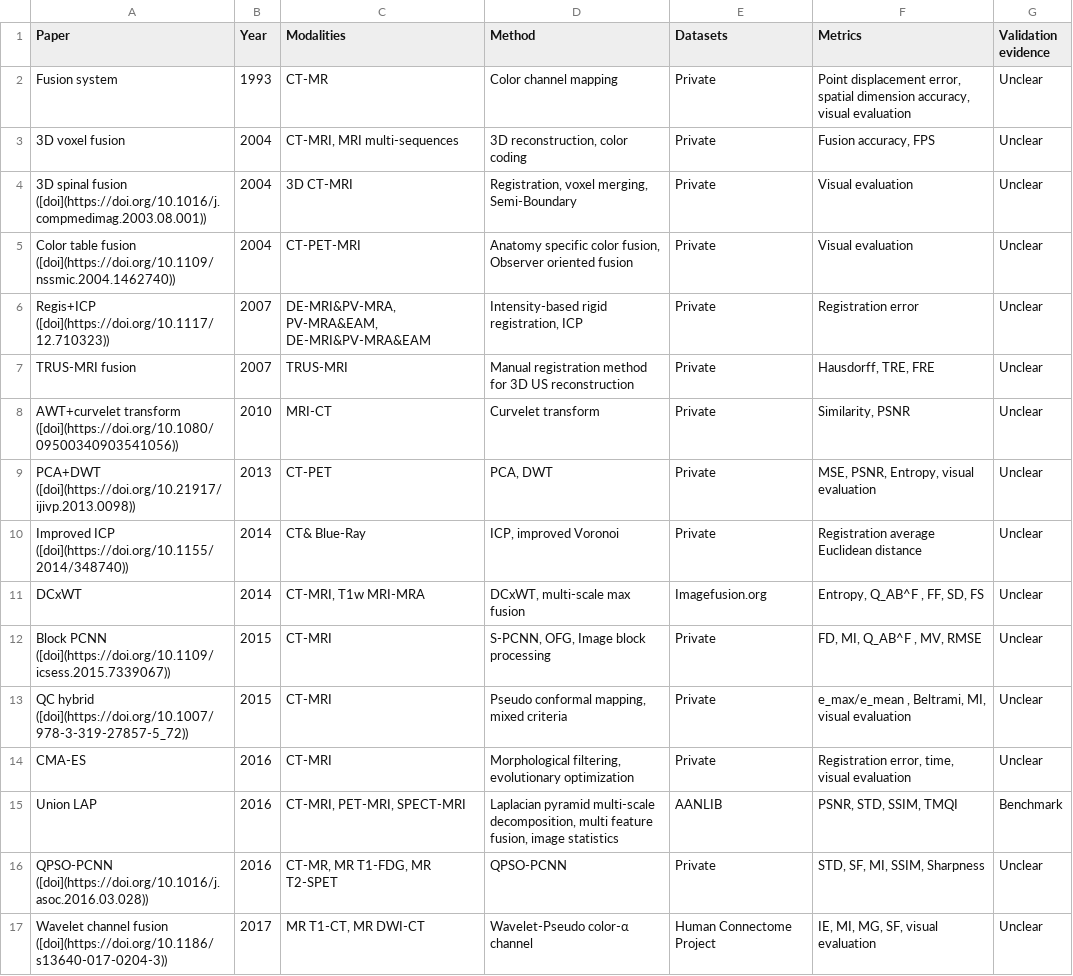
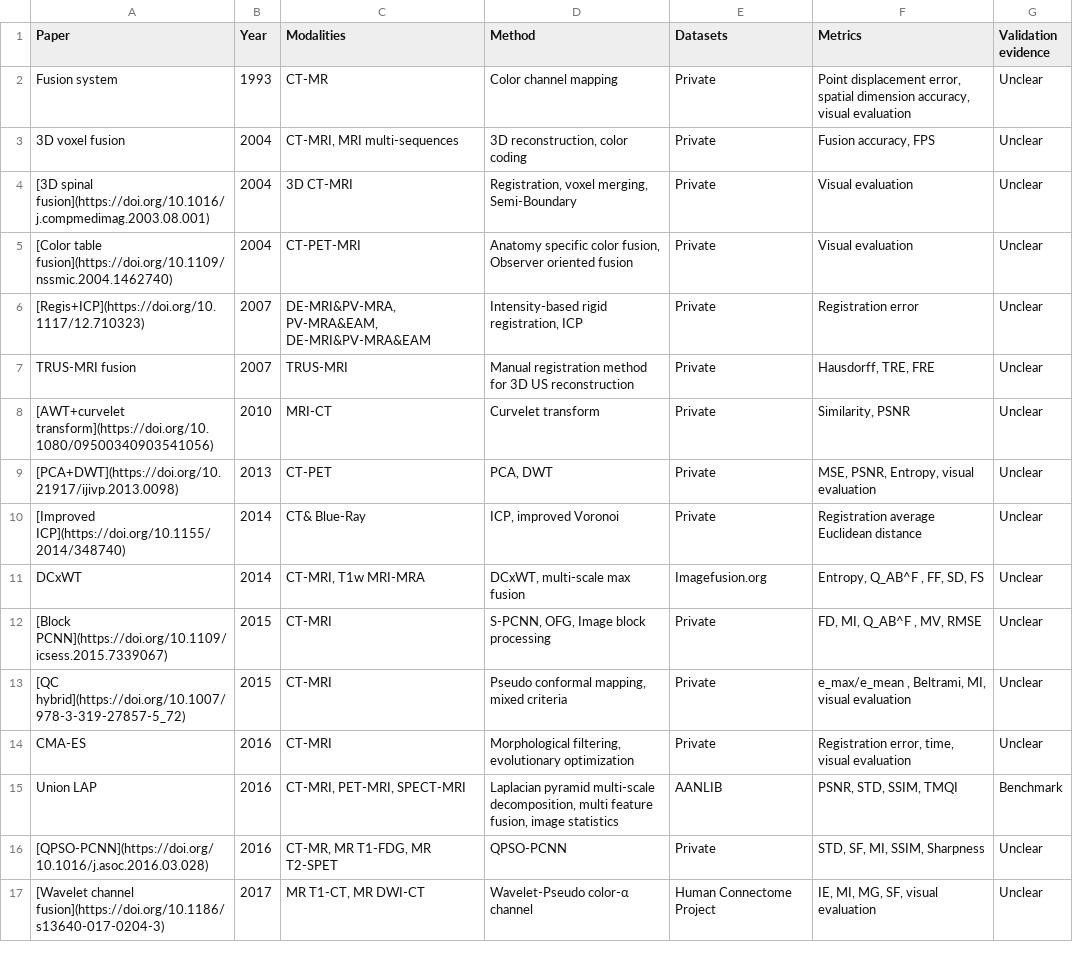
Before and after one commit to CHamYE/MEDFusion, a CSV file: tables/table3_data_level.csv, drawn as a sheet; only a part is shown; the diff covers the shown part only.

```diff
--- a/tables/table3_data_level.csv
+++ b/tables/table3_data_level.csv
@@ -3,15 +3,15 @@ Fusion system,1993,CT-MR,Color channel mapping,Private,"Point displacement error
 3D voxel fusion,2004,"CT-MRI, MRI multi-sequences","3D reconstruction, color coding",Private,"Fusion accuracy, FPS",Unclear
-3D spinal fusion ([doi](https://doi.org/10.1016/j.compmedimag.2003.08.001)),2004,3D CT-MRI,"Registration, voxel merging, Semi-Boundary",Private,Visual evaluation,Unclear
-Color table fusion ([doi](https://doi.org/10.1109/nssmic.2004.1462740)),2004,CT-PET-MRI,"Anatomy specific color fusion, Observer oriented fusion",Private,Visual evaluation,Unclear
-Regis+ICP ([doi](https://doi.org/10.1117/12.710323)),2007,"DE-MRI&PV-MRA, PV-MRA&EAM, DE-MRI&PV-MRA&EAM","Intensity-based rigid registration, ICP",Private,Registration error,Unclear
+[3D spinal fusion](https://doi.org/10.1016/j.compmedimag.2003.08.001),2004,3D CT-MRI,"Registration, voxel merging, Semi-Boundary",Private,Visual evaluation,Unclear
+[Color table fusion](https://doi.org/10.1109/nssmic.2004.1462740),2004,CT-PET-MRI,"Anatomy specific color fusion, Observer oriented fusion",Private,Visual evaluation,Unclear
+[Regis+ICP](https://doi.org/10.1117/12.710323),2007,"DE-MRI&PV-MRA, PV-MRA&EAM, DE-MRI&PV-MRA&EAM","Intensity-based rigid registration, ICP",Private,Registration error,Unclear
 TRUS-MRI fusion,2007,TRUS-MRI,Manual registration method for 3D US reconstruction,Private,"Hausdorff, TRE, FRE",Unclear
-AWT+curvelet transform ([doi](https://doi.org/10.1080/09500340903541056)),2010,MRI-CT,Curvelet transform,Private,"Similarity, PSNR",Unclear
-PCA+DWT ([doi](https://doi.org/10.21917/ijivp.2013.0098)),2013,CT-PET,"PCA, DWT",Private,"MSE, PSNR, Entropy, visual evaluation",Unclear
-Improved ICP ([doi](https://doi.org/10.1155/2014/348740)),2014,CT& Blue-Ray,"ICP, improved Voronoi",Private,Registration average Euclidean distance,Unclear
+[AWT+curvelet transform](https://doi.org/10.1080/09500340903541056),2010,MRI-CT,Curvelet transform,Private,"Similarity, PSNR",Unclear
+[PCA+DWT](https://doi.org/10.21917/ijivp.2013.0098),2013,CT-PET,"PCA, DWT",Private,"MSE, PSNR, Entropy, visual evaluation",Unclear
+[Improved ICP](https://doi.org/10.1155/2014/348740),2014,CT& Blue-Ray,"ICP, improved Voronoi",Private,Registration average Euclidean distance,Unclear
 DCxWT,2014,"CT-MRI, T1w MRI-MRA","DCxWT, multi-scale max fusion",Imagefusion.org,"Entropy, Q_AB^F , FF, SD, FS",Unclear
-Block PCNN ([doi](https://doi.org/10.1109/icsess.2015.7339067)),2015,CT-MRI,"S-PCNN, OFG, Image block processing",Private,"FD, MI, Q_AB^F , MV, RMSE",Unclear
-QC hybrid ([doi](https://doi.org/10.1007/978-3-319-27857-5_72)),2015,CT-MRI,"Pseudo conformal mapping, mixed criteria",Private,"e_max/e_mean , Beltrami, MI, visual evaluation",Unclear
+[Block PCNN](https://doi.org/10.1109/icsess.2015.7339067),2015,CT-MRI,"S-PCNN, OFG, Image block processing",Private,"FD, MI, Q_AB^F , MV, RMSE",Unclear
+[QC hybrid](https://doi.org/10.1007/978-3-319-27857-5_72),2015,CT-MRI,"Pseudo conformal mapping, mixed criteria",Private,"e_max/e_mean , Beltrami, MI, visual evaluation",Unclear
 CMA-ES,2016,CT-MRI,"Morphological filtering, evolutionary optimization",Private,"Registration error, time, visual evaluation",Unclear
 Union LAP,2016,"CT-MRI, PET-MRI, SPECT-MRI","Laplacian pyramid multi-scale decomposition, multi feature fusion, image statistics",AANLIB,"PSNR, STD, SSIM, TMQI",Benchmark
-QPSO-PCNN ([doi](https://doi.org/10.1016/j.asoc.2016.03.028)),2016,"CT-MR, MR T1-FDG, MR T2-SPET",QPSO-PCNN,Private,"STD, SF, MI, SSIM, Sharpness",Unclear
-Wavelet channel fusion ([doi](https://doi.org/10.1186/s13640-017-0204-3)),2017,"MR T1-CT, MR DWI-CT",Wavelet-Pseudo color-α channel,Human Connectome Project,"IE, MI, MG, SF, visual evaluation",Unclear
+[QPSO-PCNN](https://doi.org/10.1016/j.asoc.2016.03.028),2016,"CT-MR, MR T1-FDG, MR T2-SPET",QPSO-PCNN,Private,"STD, SF, MI, SSIM, Sharpness",Unclear
+[Wavelet channel fusion](https://doi.org/10.1186/s13640-017-0204-3),2017,"MR T1-CT, MR DWI-CT",Wavelet-Pseudo color-α channel,Human Connectome Project,"IE, MI, MG, SF, visual evaluation",Unclear
```
Also changed, not shown: 29 edited cells elsewhere in this file, tables/table4_feature_level.csv, tables/table5_decision_level.csv, 25 other files.
